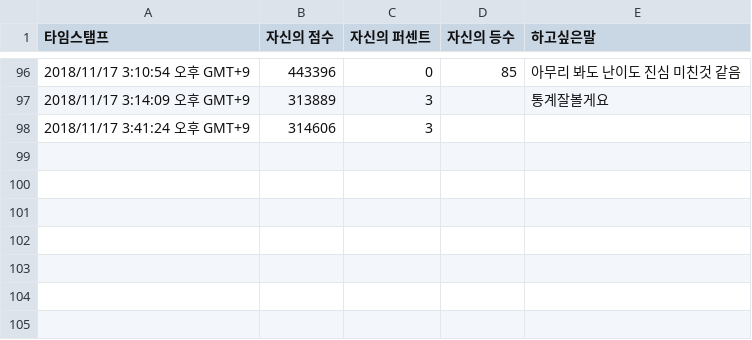
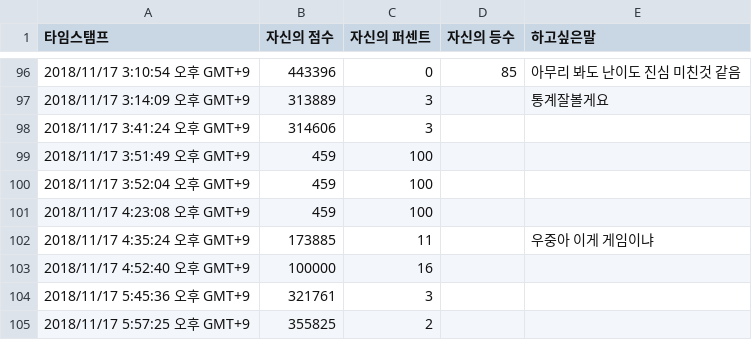
Before and after one commit to krepe-suZette/gfl-event-ranking, a CSV file: data/kr_deepdive/raw_google/2018-11-17.csv, drawn as a sheet; only a part is shown, gaps mark what is left out; the diff names each change by its address in the sheet, - before the commit and + after, or states it on an @@ line.

Commit message:
Update data

```diff
--- a/data/kr_deepdive/raw_google/2018-11-17.csv
+++ b/data/kr_deepdive/raw_google/2018-11-17.csv
+row 99: 2018/11/17 3:51:49 오후 GMT+9 | 459 | 100
+row 100: 2018/11/17 3:52:04 오후 GMT+9 | 459 | 100
+row 101: 2018/11/17 4:23:08 오후 GMT+9 | 459 | 100
+row 102: 2018/11/17 4:35:24 오후 GMT+9 | 173885 | 11 |  | 우중아 이게 게임이냐
+row 103: 2018/11/17 4:52:40 오후 GMT+9 | 100000 | 16
+row 104: 2018/11/17 5:45:36 오후 GMT+9 | 321761 | 3
+row 105: 2018/11/17 5:57:25 오후 GMT+9 | 355825 | 2
```
Also changed, not shown: data/kr_deepdive/interpolate/2018-11-17.csv, data/kr_deepdive/raw/2018-11-17.csv, 2 other files.
